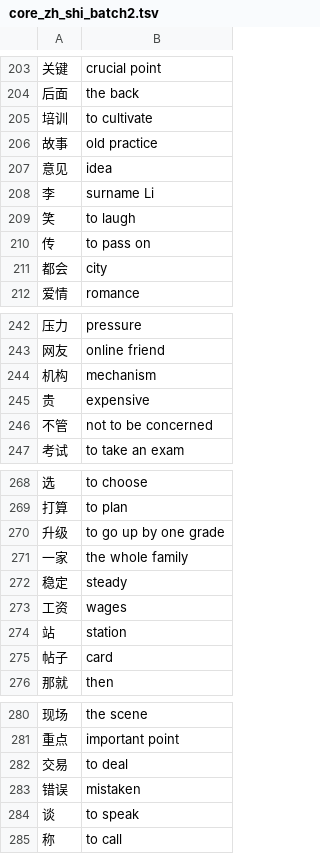
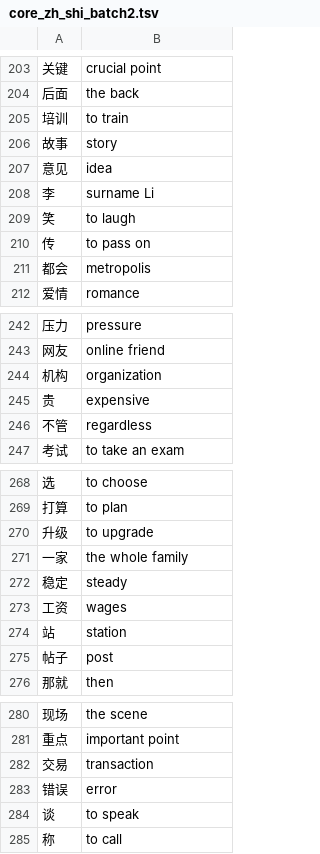
Before and after one commit to bluegfsa/kb-spike-ios-test, a TSV file: tools/core_zh_shi_batch2.tsv, drawn as a sheet; only a part is shown, gaps mark what is left out; the diff covers the shown part only.

```diff
--- a/tools/core_zh_shi_batch2.tsv
+++ b/tools/core_zh_shi_batch2.tsv
@@ -204,4 +204,4 @@
 后面	the back
-培训	to cultivate
-故事	old practice
+培训	to train
+故事	story
 意见	idea
@@ -210,3 +210,3 @@
 传	to pass on
-都会	city
+都会	metropolis
 爱情	romance
@@ -243,5 +243,5 @@
 网友	online friend
-机构	mechanism
+机构	organization
 贵	expensive
-不管	not to be concerned
+不管	regardless
 考试	to take an exam
@@ -269,3 +269,3 @@
 打算	to plan
-升级	to go up by one grade
+升级	to upgrade
 一家	the whole family
@@ -274,3 +274,3 @@
 站	station
-帖子	card
+帖子	post
 那就	then
@@ -281,4 +281,4 @@
 重点	important point
-交易	to deal
-错误	mistaken
+交易	transaction
+错误	error
 谈	to speak
```
Also changed, not shown: 15 edited cells elsewhere in this file, tools/core_zh_shi_batch2_留痕.tsv, tools/core_zh_shi_batch3.tsv, 5 other files.
